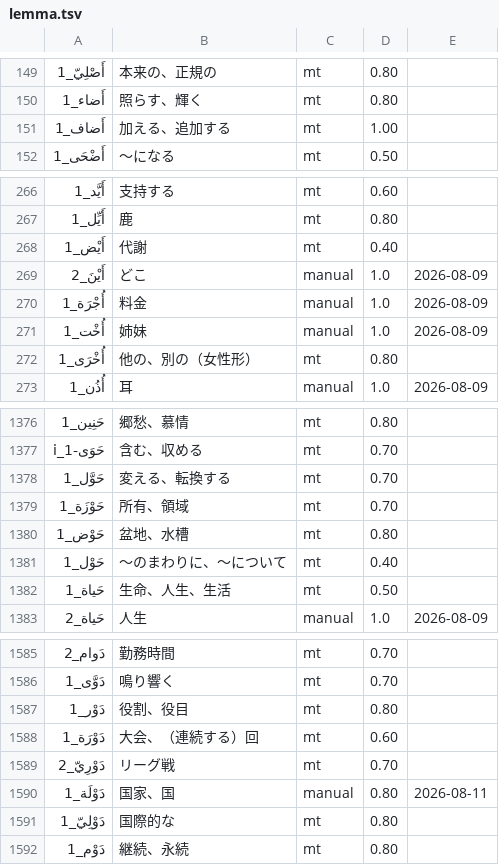
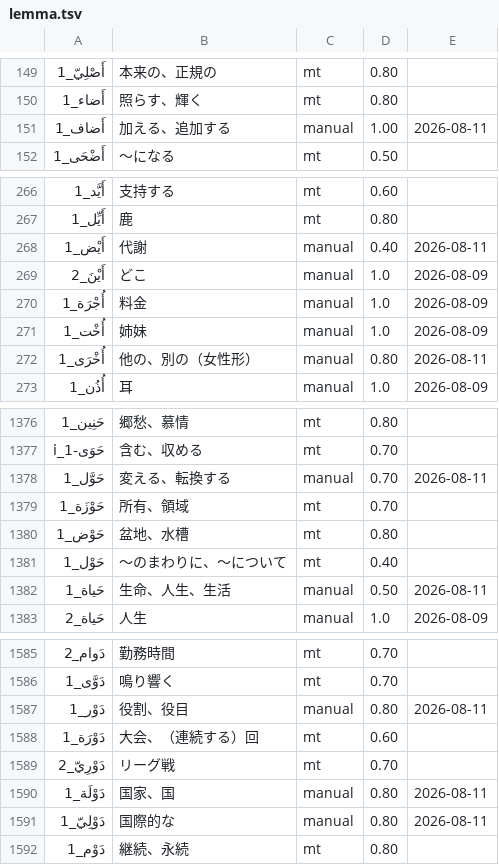
Before and after one commit to shigetaichi/darasa-gloss-ja, a TSV file: ja/lemma.tsv, drawn as a sheet; only a part is shown, gaps mark what is left out; the diff covers the shown part only.

Commit message:
訳語を 50 件確認する（段階5）

```diff
--- a/ja/lemma.tsv
+++ b/ja/lemma.tsv
@@ -150,3 +150,3 @@
 أَضاء_1	照らす、輝く	mt	0.80	
-أَضاف_1	加える、追加する	mt	1.00	
+أَضاف_1	加える、追加する	manual	1.00	2026-08-11
 أَضْحَى_1	〜になる	mt	0.50	
@@ -267,3 +267,3 @@
 أَيِّل_1	鹿	mt	0.80	
-أَيْض_1	代謝	mt	0.40	
+أَيْض_1	代謝	manual	0.40	2026-08-11
 أَيْنَ_2	どこ	manual	1.0	2026-08-09
@@ -271,3 +271,3 @@
 أُخْت_1	姉妹	manual	1.0	2026-08-09
-أُخْرَى_1	他の、別の（女性形）	mt	0.80	
+أُخْرَى_1	他の、別の（女性形）	manual	0.80	2026-08-11
 أُذُن_1	耳	manual	1.0	2026-08-09
@@ -1377,3 +1377,3 @@
 حَوَى-i_1	含む、収める	mt	0.70	
-حَوَّل_1	変える、転換する	mt	0.70	
+حَوَّل_1	変える、転換する	manual	0.70	2026-08-11
 حَوْزَة_1	所有、領域	mt	0.70	
@@ -1381,3 +1381,3 @@
 حَوْل_1	〜のまわりに、〜について	mt	0.40	
-حَياة_1	生命、人生、生活	mt	0.50	
+حَياة_1	生命、人生、生活	manual	0.50	2026-08-11
 حَياة_2	人生	manual	1.0	2026-08-09
@@ -1586,3 +1586,3 @@
 دَوَّى_1	鳴り響く	mt	0.70	
-دَوْر_1	役割、役目	mt	0.80	
+دَوْر_1	役割、役目	manual	0.80	2026-08-11
 دَوْرَة_1	大会、（連続する）回	mt	0.60	
@@ -1590,3 +1590,3 @@
 دَوْلَة_1	国家、国	manual	0.80	2026-08-11
-دَوْلِيّ_1	国際的な	mt	0.80	
+دَوْلِيّ_1	国際的な	manual	0.80	2026-08-11
 دَوْم_1	継続、永続	mt	0.80	
```
Also changed, not shown: 86 edited cells elsewhere in this file.
